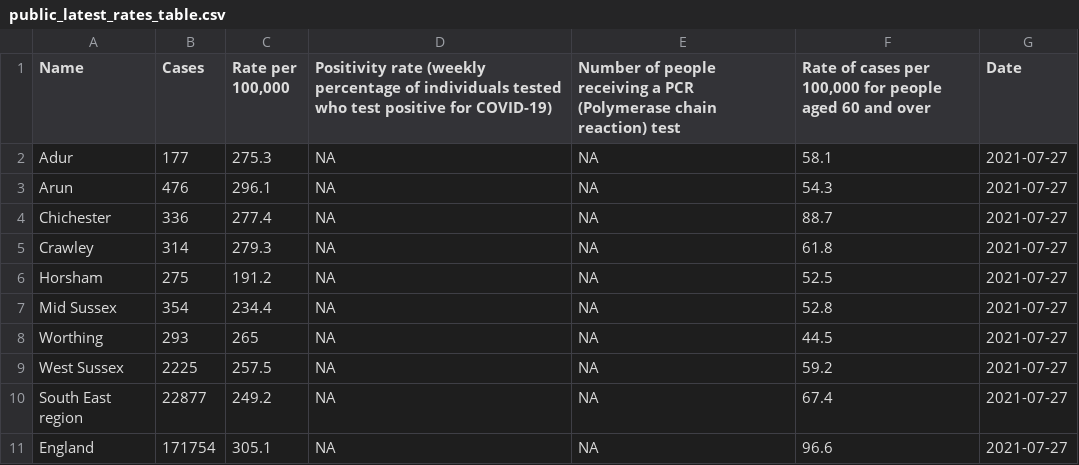
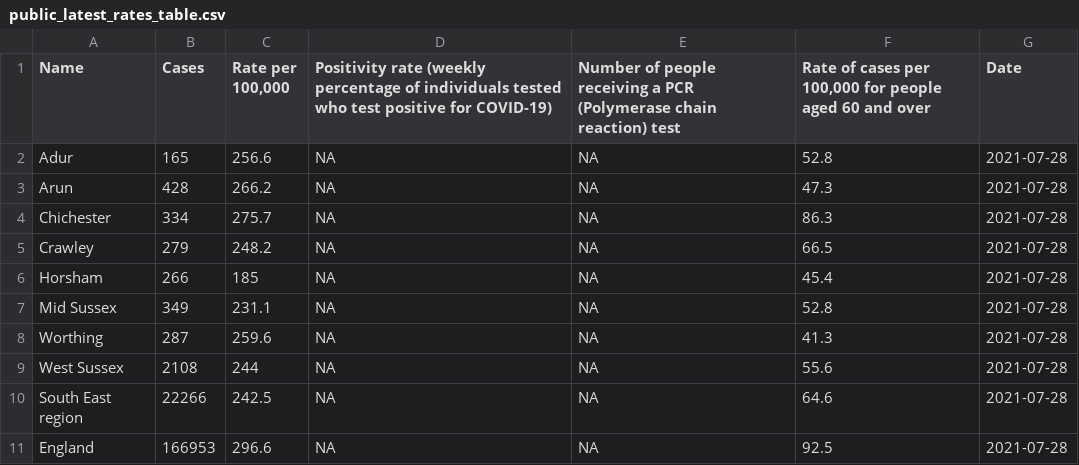
Before and after one commit to psychty/wsx_covid_public_mobile_site, a CSV file: Outputs/public_latest_rates_table.csv, drawn as a sheet.

```diff
--- a/Outputs/public_latest_rates_table.csv
+++ b/Outputs/public_latest_rates_table.csv
@@ -1,11 +1,11 @@
 "Name","Cases","Rate per 100,000","Positivity rate (weekly percentage of individuals tested who test positive for COVID-19)","Number of people receiving a PCR (Polymerase chain reaction) test","Rate of cases per 100,000 for people aged 60 and over","Date"
-"Adur",177,275.3,NA,NA,58.1,2021-07-27
-"Arun",476,296.1,NA,NA,54.3,2021-07-27
-"Chichester",336,277.4,NA,NA,88.7,2021-07-27
-"Crawley",314,279.3,NA,NA,61.8,2021-07-27
-"Horsham",275,191.2,NA,NA,52.5,2021-07-27
-"Mid Sussex",354,234.4,NA,NA,52.8,2021-07-27
-"Worthing",293,265,NA,NA,44.5,2021-07-27
-"West Sussex",2225,257.5,NA,NA,59.2,2021-07-27
-"South East region",22877,249.2,NA,NA,67.4,2021-07-27
-"England",171754,305.1,NA,NA,96.6,2021-07-27
+"Adur",165,256.6,NA,NA,52.8,2021-07-28
+"Arun",428,266.2,NA,NA,47.3,2021-07-28
+"Chichester",334,275.7,NA,NA,86.3,2021-07-28
+"Crawley",279,248.2,NA,NA,66.5,2021-07-28
+"Horsham",266,185,NA,NA,45.4,2021-07-28
+"Mid Sussex",349,231.1,NA,NA,52.8,2021-07-28
+"Worthing",287,259.6,NA,NA,41.3,2021-07-28
+"West Sussex",2108,244,NA,NA,55.6,2021-07-28
+"South East region",22266,242.5,NA,NA,64.6,2021-07-28
+"England",166953,296.6,NA,NA,92.5,2021-07-28
```
Also changed, not shown: 15 other files.
